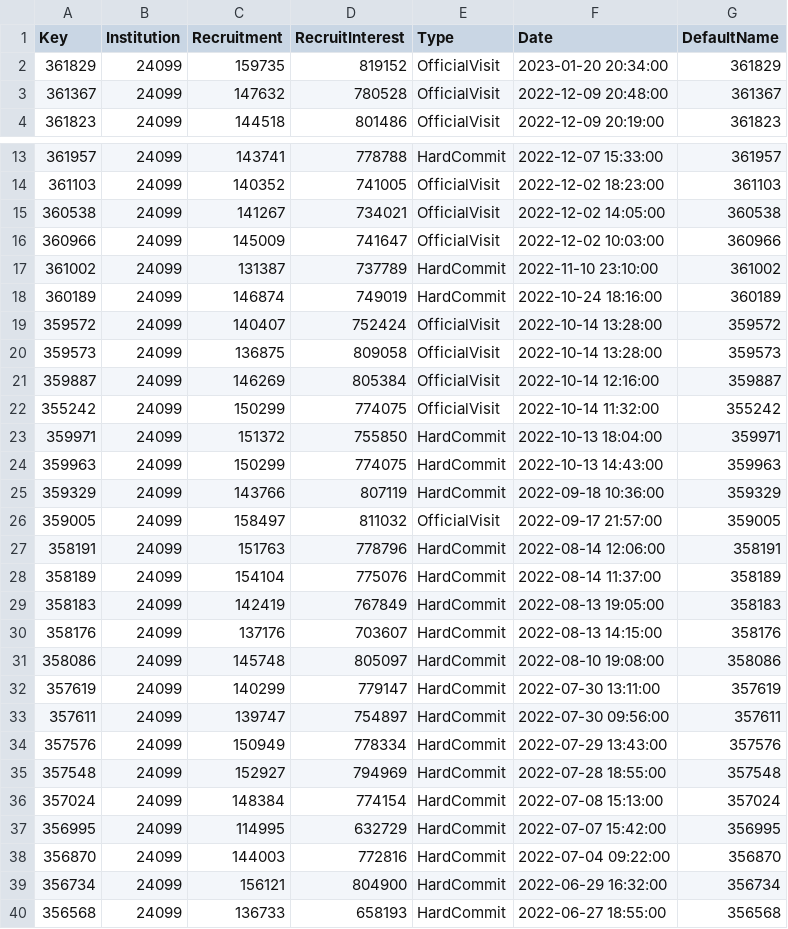
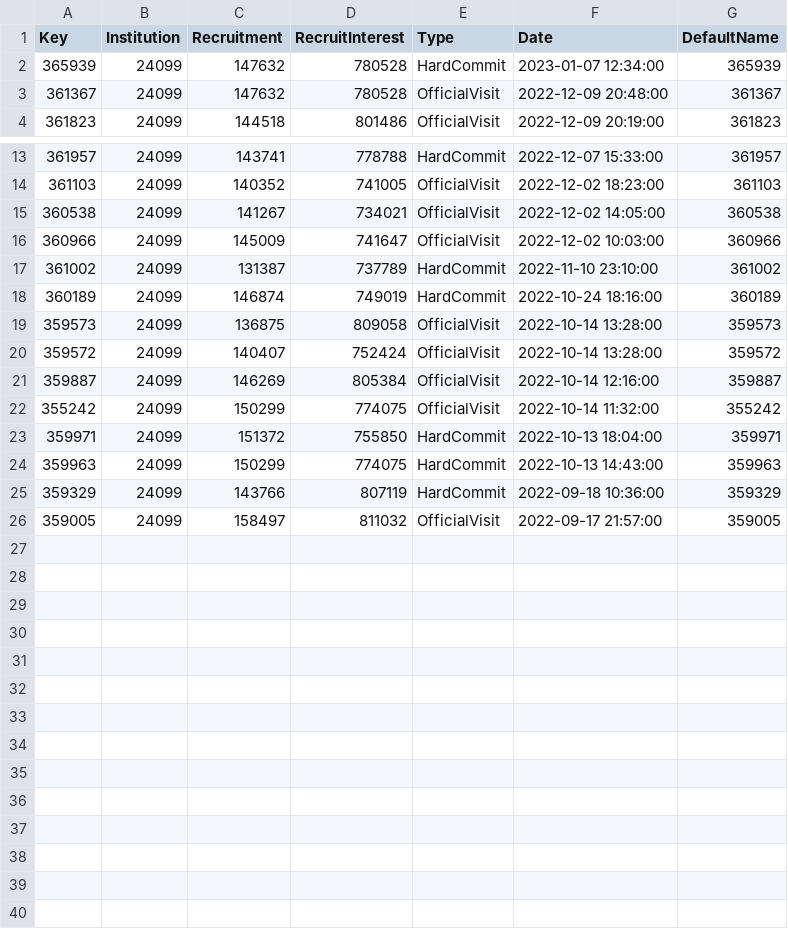
Before and after one commit to jbuddavis/crootBot, a CSV file: data/events_old.csv, drawn as a sheet; only a part is shown, gaps mark what is left out.

```diff
--- a/data/events_old.csv
+++ b/data/events_old.csv
@@ -1,3 +1,3 @@
 Key,Institution,Recruitment,RecruitInterest,Type,Date,DefaultName
-361829,24099,159735,819152,OfficialVisit,2023-01-20 20:34:00,361829
+365939,24099,147632,780528,HardCommit,2023-01-07 12:34:00,365939
 361367,24099,147632,780528,OfficialVisit,2022-12-09 20:48:00,361367
@@ -18,4 +18,4 @@ Key,Institution,Recruitment,RecruitInterest,Type,Date,DefaultName
 360189,24099,146874,749019,HardCommit,2022-10-24 18:16:00,360189
+359573,24099,136875,809058,OfficialVisit,2022-10-14 13:28:00,359573
 359572,24099,140407,752424,OfficialVisit,2022-10-14 13:28:00,359572
-359573,24099,136875,809058,OfficialVisit,2022-10-14 13:28:00,359573
 359887,24099,146269,805384,OfficialVisit,2022-10-14 12:16:00,359887
@@ -26,15 +26 @@ Key,Institution,Recruitment,RecruitInterest,Type,Date,DefaultName
 359005,24099,158497,811032,OfficialVisit,2022-09-17 21:57:00,359005
-358191,24099,151763,778796,HardCommit,2022-08-14 12:06:00,358191
-358189,24099,154104,775076,HardCommit,2022-08-14 11:37:00,358189
-358183,24099,142419,767849,HardCommit,2022-08-13 19:05:00,358183
-358176,24099,137176,703607,HardCommit,2022-08-13 14:15:00,358176
-358086,24099,145748,805097,HardCommit,2022-08-10 19:08:00,358086
-357619,24099,140299,779147,HardCommit,2022-07-30 13:11:00,357619
-357611,24099,139747,754897,HardCommit,2022-07-30 09:56:00,357611
-357576,24099,150949,778334,HardCommit,2022-07-29 13:43:00,357576
-357548,24099,152927,794969,HardCommit,2022-07-28 18:55:00,357548
-357024,24099,148384,774154,HardCommit,2022-07-08 15:13:00,357024
-356995,24099,114995,632729,HardCommit,2022-07-07 15:42:00,356995
-356870,24099,144003,772816,HardCommit,2022-07-04 09:22:00,356870
-356734,24099,156121,804900,HardCommit,2022-06-29 16:32:00,356734
-356568,24099,136733,658193,HardCommit,2022-06-27 18:55:00,356568
```
